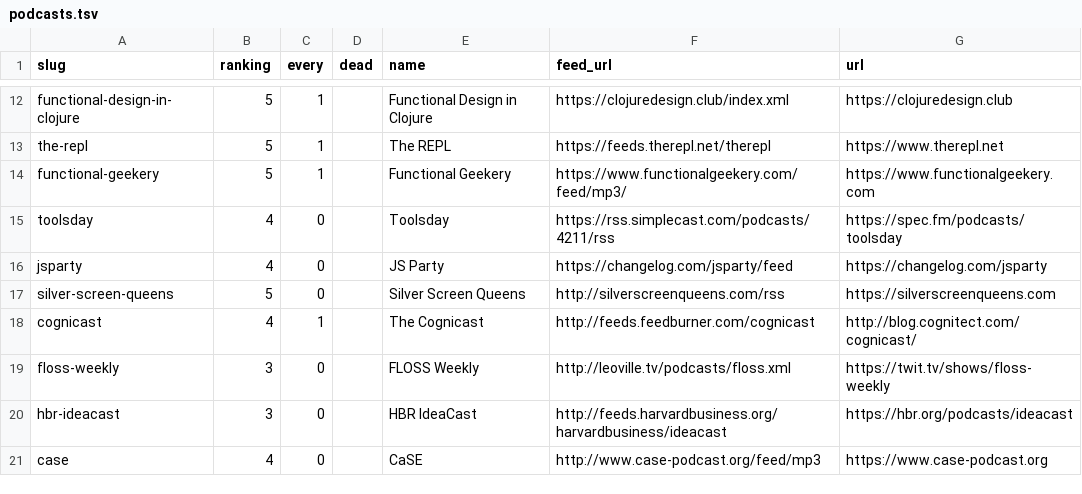
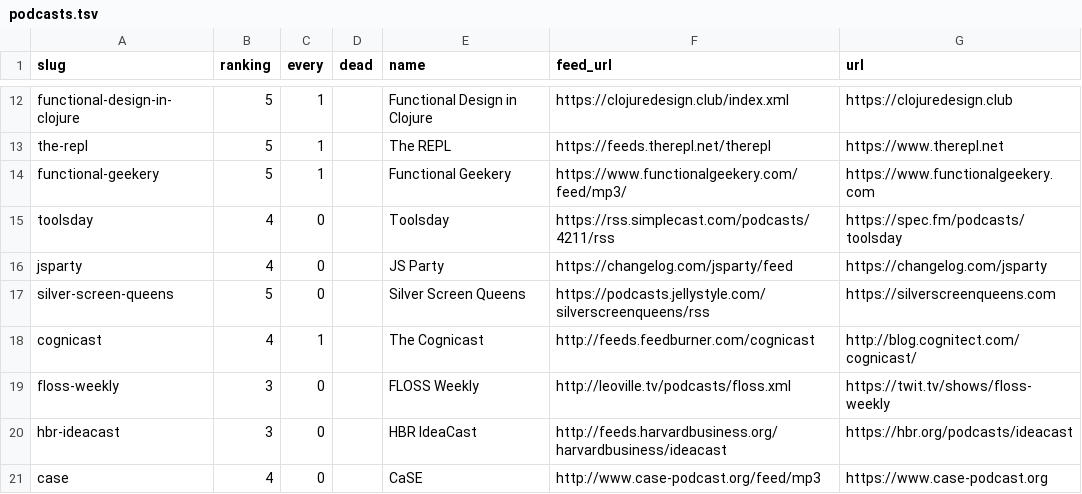
Before and after one commit to pdurbin/wiki, a TSV file: podcasts/podcasts.tsv, drawn as a sheet; only a part is shown, gaps mark what is left out.

Commit message:
fix rss for ssq

```diff
--- a/podcasts/podcasts.tsv
+++ b/podcasts/podcasts.tsv
@@ -16,3 +16,3 @@ toolsday	4	0		Toolsday	https://rss.simplecast.com/podcasts/4211/rss	https://spec
 jsparty	4	0		JS Party	https://changelog.com/jsparty/feed	https://changelog.com/jsparty
-silver-screen-queens	5	0		Silver Screen Queens	http://silverscreenqueens.com/rss	https://silverscreenqueens.com
+silver-screen-queens	5	0		Silver Screen Queens	https://podcasts.jellystyle.com/silverscreenqueens/rss	https://silverscreenqueens.com
 cognicast	4	1		The Cognicast	http://feeds.feedburner.com/cognicast	http://blog.cognitect.com/cognicast/
```
